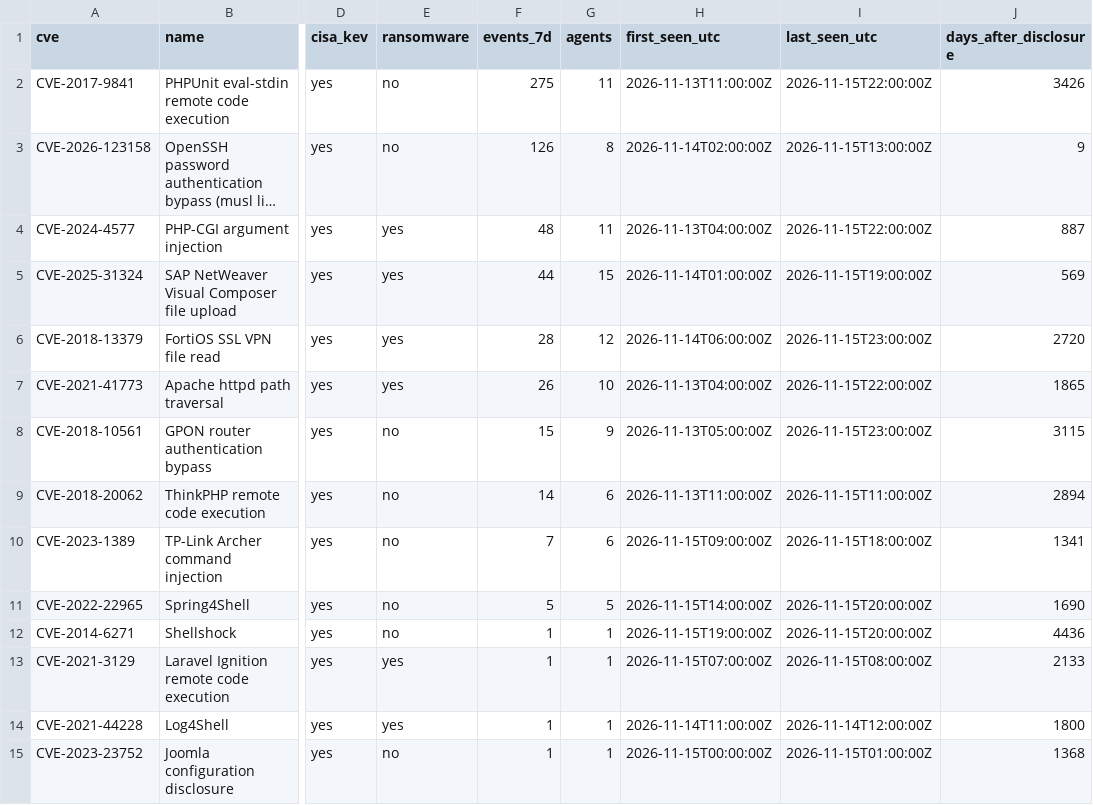
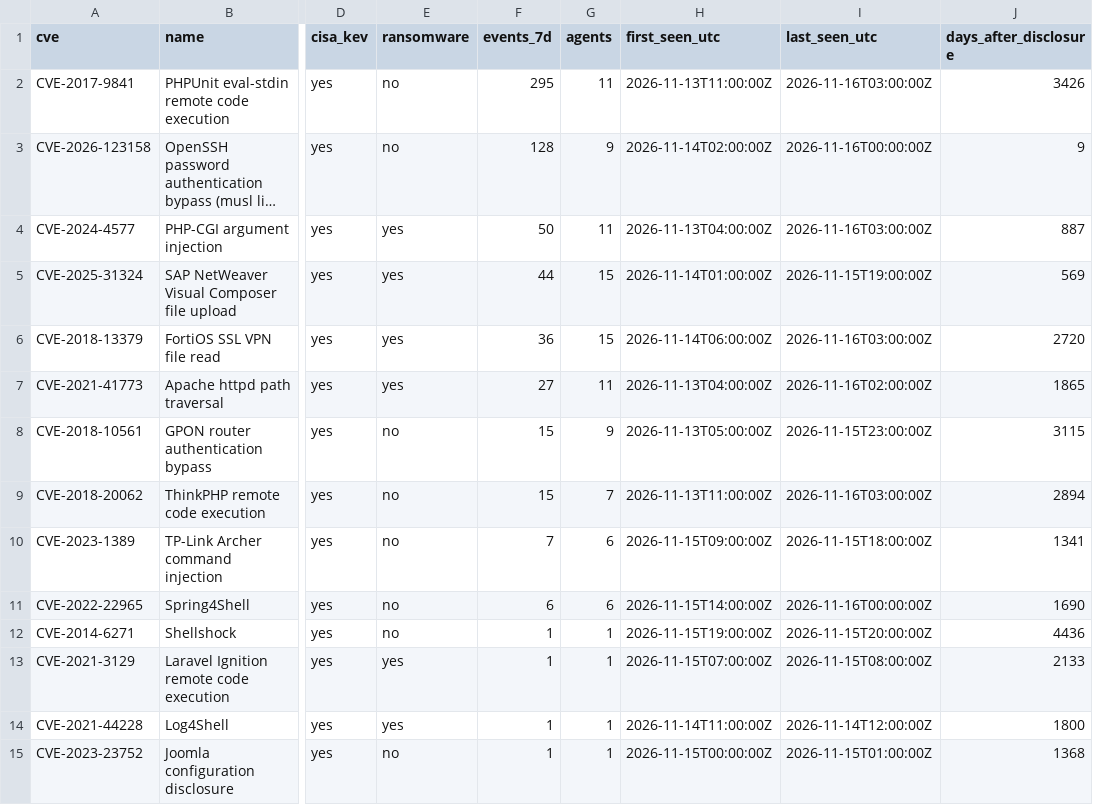
Before and after one commit to olizimmermann/decoyra-threatfeed, a CSV file: intel/cves.csv, drawn as a sheet; only a part is shown, gaps mark what is left out; long unchanged cells end in …; the diff names each change by its address in the sheet, - before the commit and + after, or states it on an @@ line.

```diff
--- a/intel/cves.csv
+++ b/intel/cves.csv
-F2 (events_7d): 275
+F2 (events_7d): 295
-I2 (last_seen_utc): 2026-11-15T22:00:00Z
+I2 (last_seen_utc): 2026-11-16T03:00:00Z
-F3 (events_7d): 126
+F3 (events_7d): 128
-G3 (agents): 8
+G3 (agents): 9
-I3 (last_seen_utc): 2026-11-15T13:00:00Z
+I3 (last_seen_utc): 2026-11-16T00:00:00Z
-F4 (events_7d): 48
+F4 (events_7d): 50
-I4 (last_seen_utc): 2026-11-15T22:00:00Z
+I4 (last_seen_utc): 2026-11-16T03:00:00Z
-F6 (events_7d): 28
+F6 (events_7d): 36
-G6 (agents): 12
+G6 (agents): 15
-I6 (last_seen_utc): 2026-11-15T23:00:00Z
+I6 (last_seen_utc): 2026-11-16T03:00:00Z
-F7 (events_7d): 26
+F7 (events_7d): 27
-G7 (agents): 10
+G7 (agents): 11
-I7 (last_seen_utc): 2026-11-15T22:00:00Z
+I7 (last_seen_utc): 2026-11-16T02:00:00Z
-F9 (events_7d): 14
+F9 (events_7d): 15
-G9 (agents): 6
+G9 (agents): 7
-I9 (last_seen_utc): 2026-11-15T11:00:00Z
+I9 (last_seen_utc): 2026-11-16T03:00:00Z
-F11 (events_7d): 5
+F11 (events_7d): 6
-G11 (agents): 5
+G11 (agents): 6
-I11 (last_seen_utc): 2026-11-15T20:00:00Z
+I11 (last_seen_utc): 2026-11-16T00:00:00Z
```
Also changed, not shown: feeds/misp/hashes.csv, iocs/iocs.csv, 25 other files.
